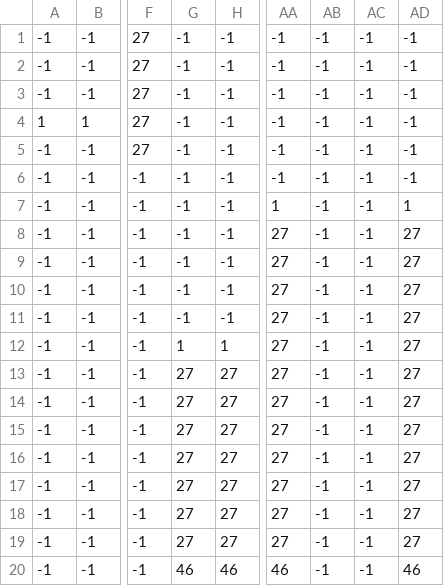
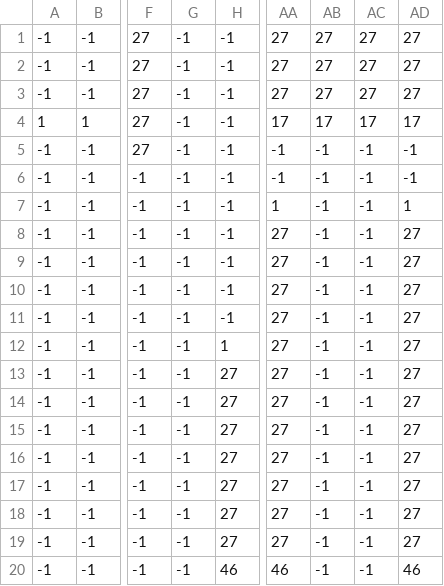
Before and after one commit to Tonk1A/mini_madness, a CSV file: data/Stage_03._Platformer.csv, drawn as a sheet; only a part is shown, gaps mark what is left out; the diff names each change by its address in the sheet, - before the commit and + after, or states it on an @@ line.

Commit message:
update 15 fixbug stage3

```diff
--- a/data/Stage_03._Platformer.csv
+++ b/data/Stage_03._Platformer.csv
-AA1:AA3: -1
+AA1:AA3: 27
-AB1:AB3: -1
+AB1:AB3: 27
-AC1:AC3: -1
+AC1:AC3: 27
-AD1:AD3: -1
+AD1:AD3: 27
-AA4: -1
+AA4: 17
-AB4: -1
+AB4: 17
-AC4: -1
+AC4: 17
-AD4: -1
+AD4: 17
-G12: 1
+G12: -1
-G13:G19: 27
+G13:G19: -1
-G20: 46
+G20: -1
```
Also changed, not shown: data/Stage_03._Spike_01.csv, 1 other file.
